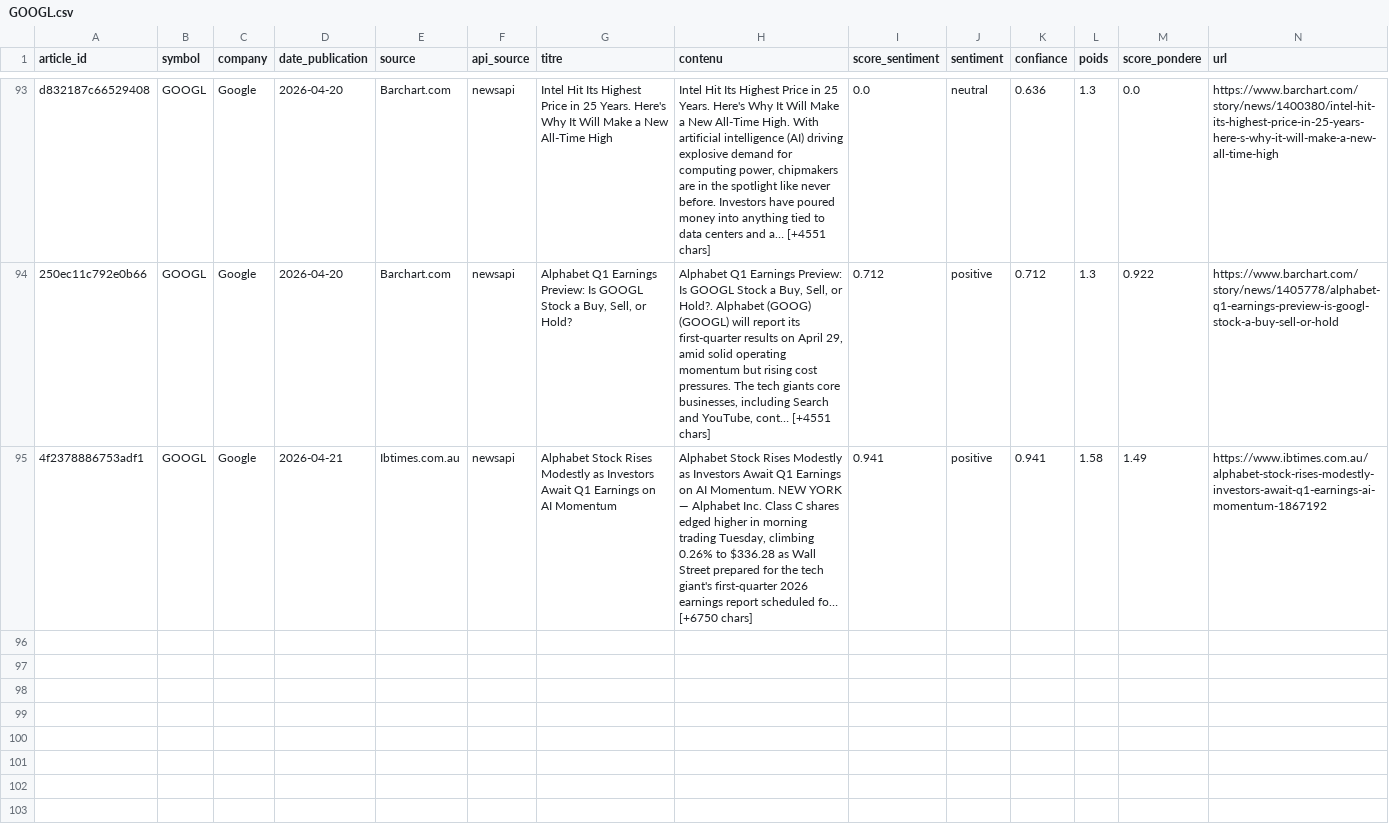
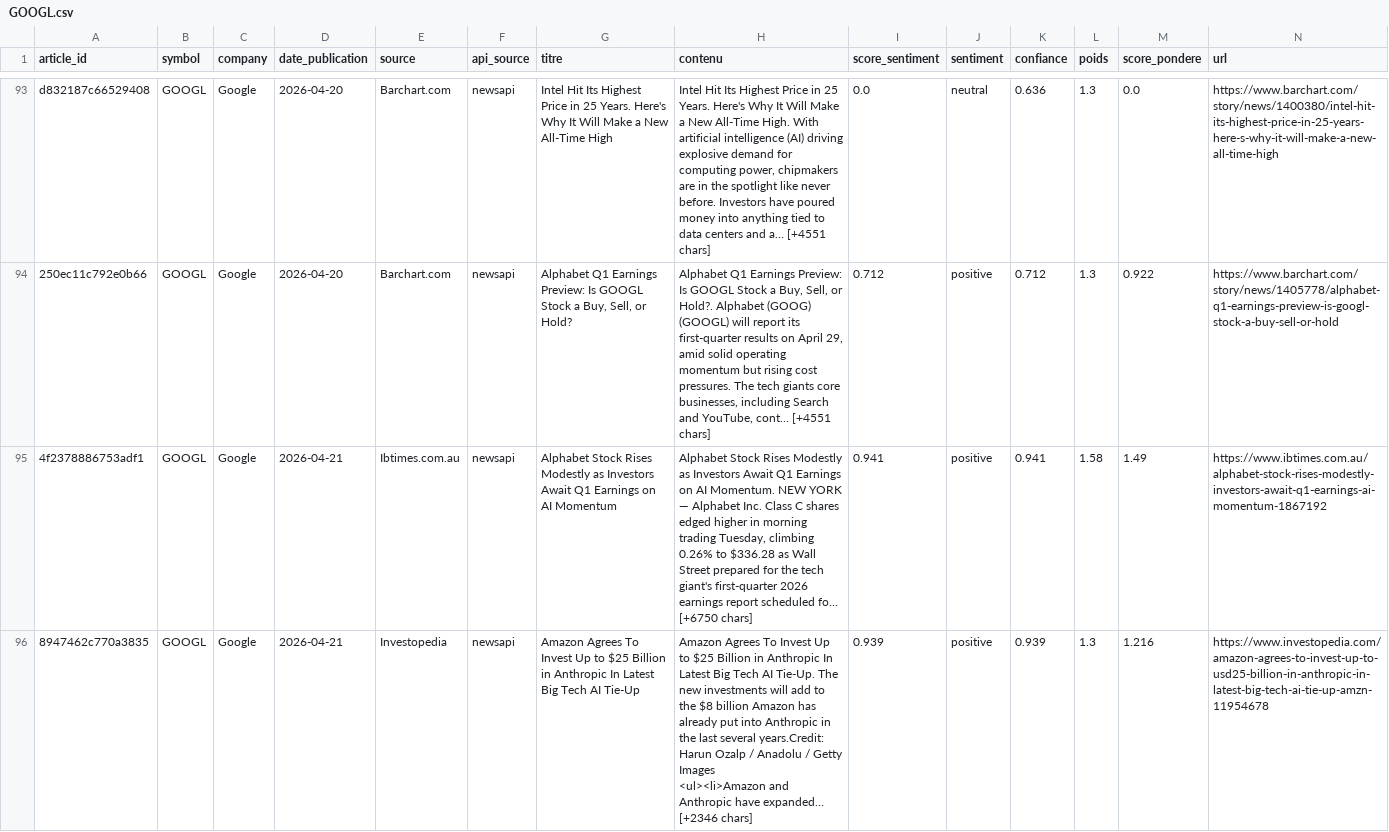
Before and after one commit to adam-hassen/stock-auto-update, a CSV file: data/articles_sentiment/GOOGL.csv, drawn as a sheet; only a part is shown, gaps mark what is left out; rows hold the shown columns only; ↵ is a line break in a cell; the diff covers the shown part only; the diff names each change by its address in the sheet, - before the commit and + after, or states it on an @@ line.

```diff
--- a/data/articles_sentiment/GOOGL.csv
+++ b/data/articles_sentiment/GOOGL.csv
+row 96: 8947462c770a3835 | GOOGL | Google | 2026-04-21 | Investopedia | newsapi | Amazon Agrees To Invest Up to $25 Billion in Anthropic In Latest Big Tech AI Tie-Up | Amazon Agrees To Invest Up to $25 Billion in Anthropic In Latest Big Tech AI Tie-Up. The new investments will add to the $8 billion Amazon has already put into Anthropic in the last several years.Credit: Harun Ozalp / Anadolu / Getty Images ↵ <ul><li>Amazon and Anthropic have expanded… [+2346 chars] | 0.939 | positive | 0.939 | 1.3 | 1.216 | https://www.investopedia.com/amazon-agrees-to-invest-up-to-usd25-billion-in-anthropic-in-latest-big-tech-ai-tie-up-amzn-11954678
```
Also changed, not shown: 2 added rows elsewhere in this file, data/articles_sentiment/AMZN.csv, data/articles_sentiment/META.csv, 14 other files.
